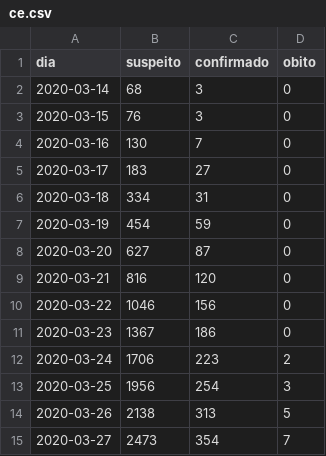
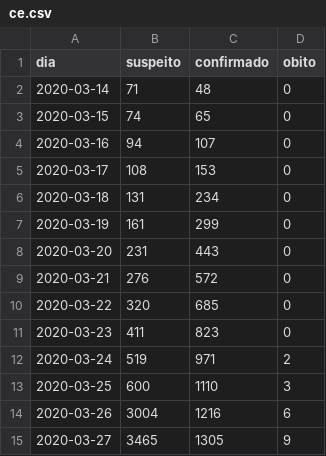
Before and after one commit to diegopenhanut/COVID-19_Br, a CSV file: output/ce.csv, drawn as a sheet; only a part is shown; the diff covers the shown part only.

```diff
--- a/output/ce.csv
+++ b/output/ce.csv
@@ -1,15 +1,15 @@
 dia;suspeito;confirmado;obito
-2020-03-14;  68;   3; 0
-2020-03-15;  76;   3; 0
-2020-03-16; 130;   7; 0
-2020-03-17; 183;  27; 0
-2020-03-18; 334;  31; 0
-2020-03-19; 454;  59; 0
-2020-03-20; 627;  87; 0
-2020-03-21; 816; 120; 0
-2020-03-22;1046; 156; 0
-2020-03-23;1367; 186; 0
-2020-03-24;1706; 223; 2
-2020-03-25;1956; 254; 3
-2020-03-26;2138; 313; 5
-2020-03-27;2473; 354; 7
+2020-03-14;   71;  48;  0
+2020-03-15;   74;  65;  0
+2020-03-16;   94; 107;  0
+2020-03-17;  108; 153;  0
+2020-03-18;  131; 234;  0
+2020-03-19;  161; 299;  0
+2020-03-20;  231; 443;  0
+2020-03-21;  276; 572;  0
+2020-03-22;  320; 685;  0
+2020-03-23;  411; 823;  0
+2020-03-24;  519; 971;  2
+2020-03-25;  600;1110;  3
+2020-03-26; 3004;1216;  6
+2020-03-27; 3465;1305;  9
```
Also changed, not shown: 2 added rows and 48 edited cells elsewhere in this file, output/ce_novos_casos.csv, 16 other files.
